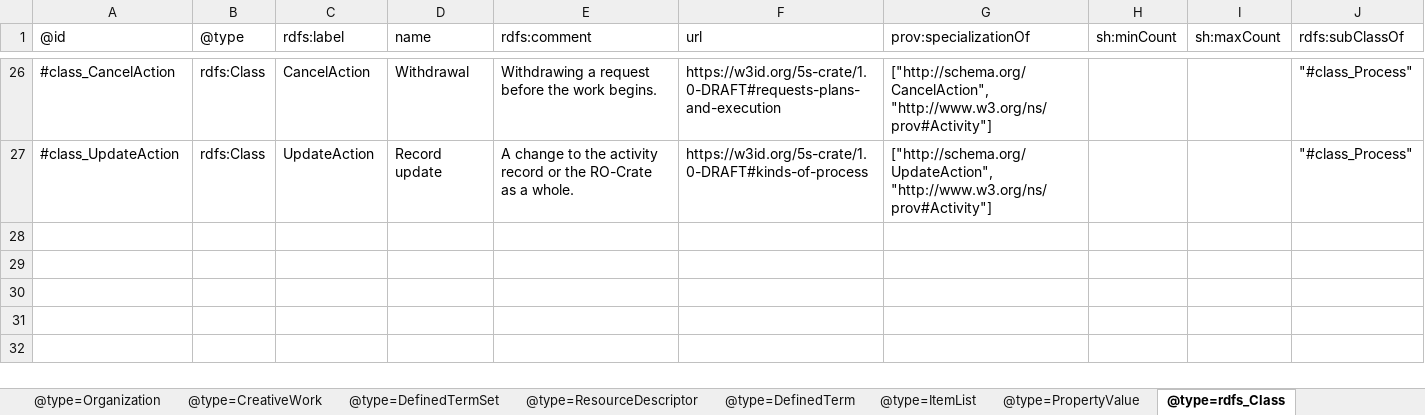
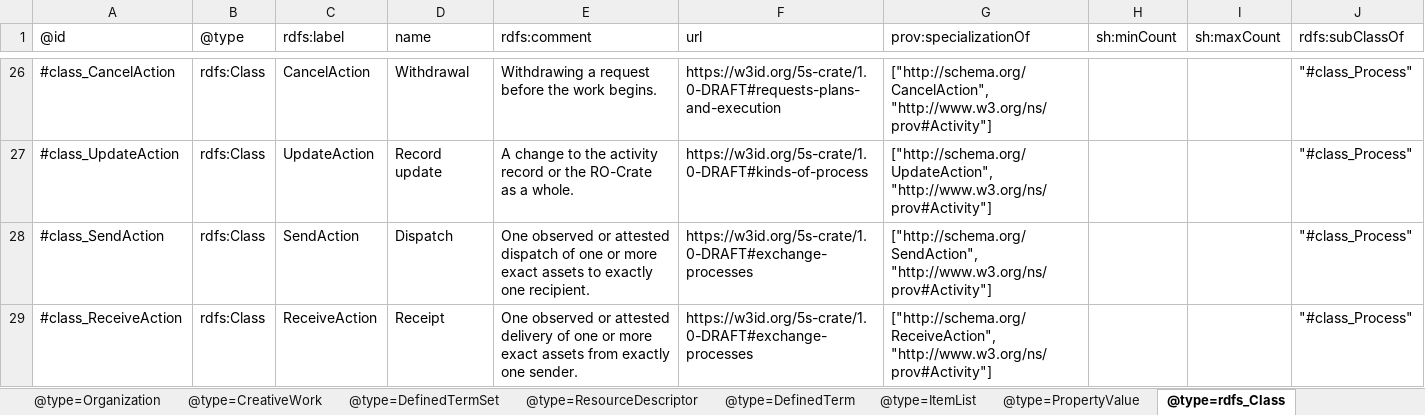
Before and after one commit to eScienceLab/Five-Safes-RO-Crate, an Excel workbook: docs/ro-crate-metadata.xlsx, sheet @type=rdfs_Class, drawn as a sheet; only a part is shown, gaps mark what is left out; values as stored, in another font and other column widths than the file's, no borders; the diff names each change by its address in the sheet, - before the commit and + after, or states it on an @@ line.

```diff
--- a/docs/ro-crate-metadata.xlsx (sheet @type=rdfs_Class)
+++ b/docs/ro-crate-metadata.xlsx (sheet @type=rdfs_Class)
+row 28: #class_SendAction | rdfs:Class | SendAction | Dispatch | One observed or attested dispatch of one or more exact assets to exactly one recipient. | https://w3id.org/5s-crate/1.0-DRAFT#exchange-processes | ["http://schema.org/SendAction", "http://www.w3.org/ns/prov#Activity"] |  |  | "#class_Process"
+row 29: #class_ReceiveAction | rdfs:Class | ReceiveAction | Receipt | One observed or attested delivery of one or more exact assets from exactly one sender. | https://w3id.org/5s-crate/1.0-DRAFT#exchange-processes | ["http://schema.org/ReceiveAction", "http://www.w3.org/ns/prov#Activity"] |  |  | "#class_Process"
```
Also changed, not shown: sheet @type=rdf_Property, sheet @type=ResourceDescriptor, 2 other files.
